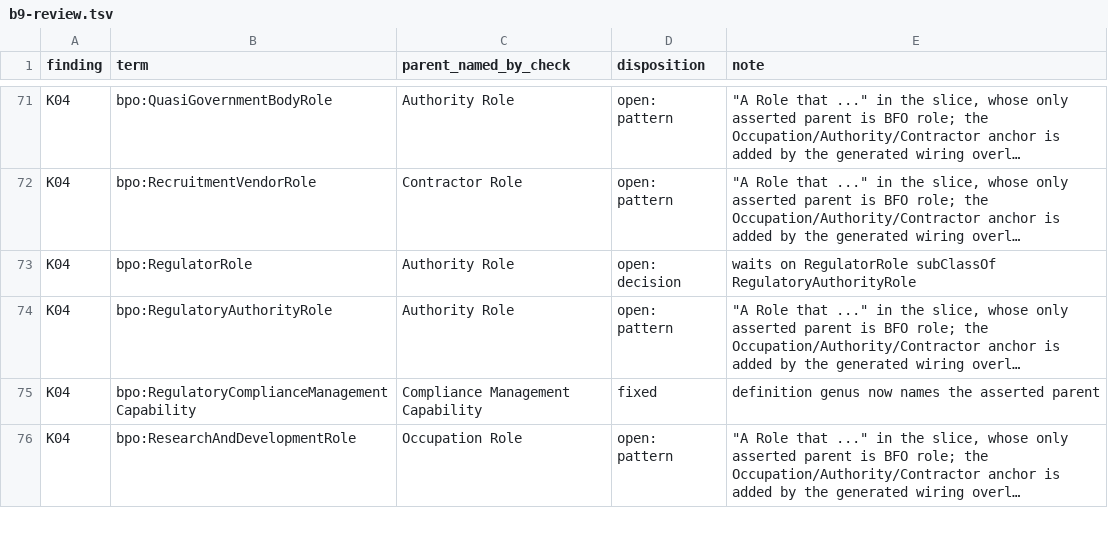
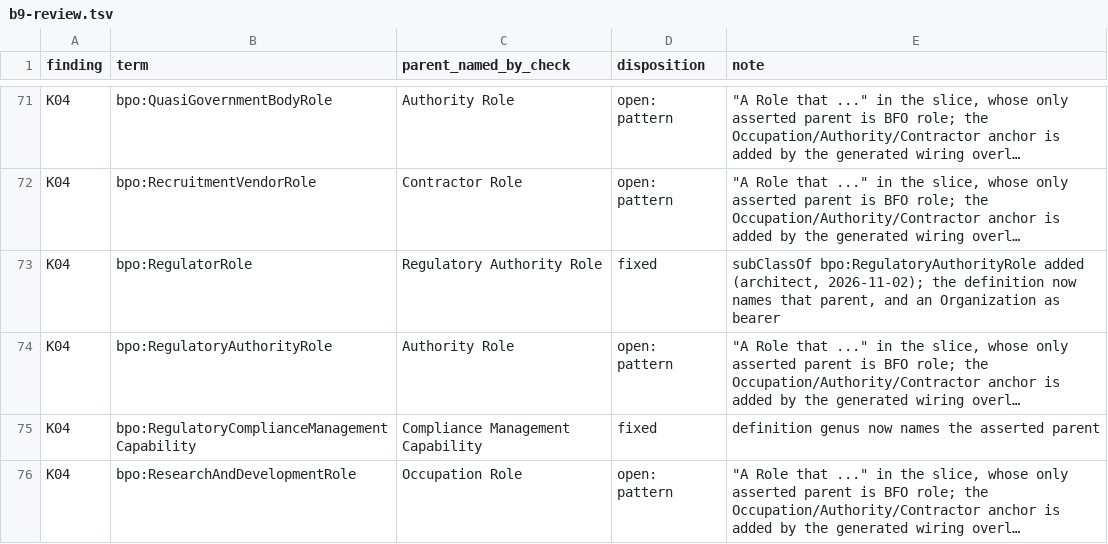
Before and after one commit to Skreen5hot/BusinessProcessOntology, a TSV file: docs/wp6/b9-review.tsv, drawn as a sheet; only a part is shown, gaps mark what is left out; long unchanged cells end in …; the diff names each change by its address in the sheet, - before the commit and + after, or states it on an @@ line.

```diff
--- a/docs/wp6/b9-review.tsv
+++ b/docs/wp6/b9-review.tsv
-C73 (parent_named_by_check): Authority Role
+C73 (parent_named_by_check): Regulatory Authority Role
-D73 (disposition): open: decision
+D73 (disposition): fixed
-E73 (note): waits on RegulatorRole subClassOf RegulatoryAuthorityRole
+E73 (note): subClassOf bpo:RegulatoryAuthorityRole added (architect, 2026-11-02); the definition now names that parent, and an Organization as bearer
```
Also changed, not shown: 2 other files.
